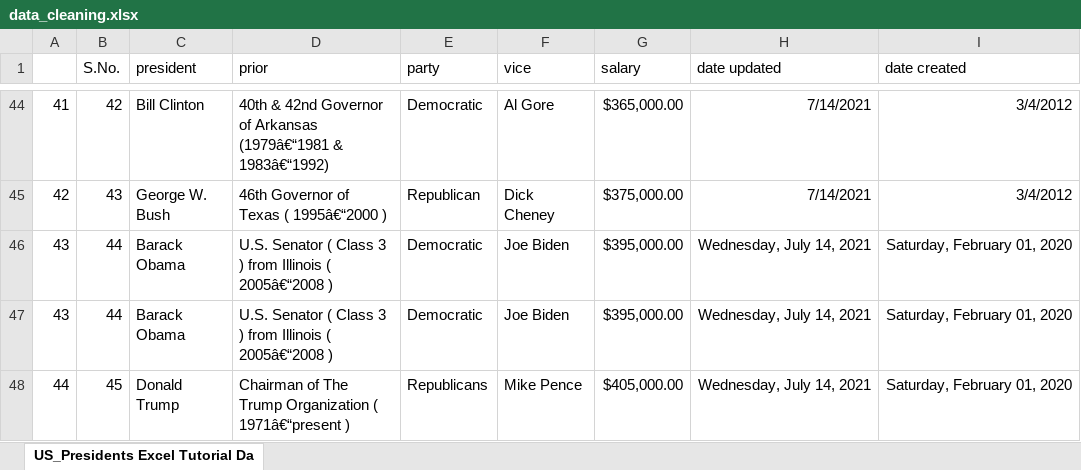
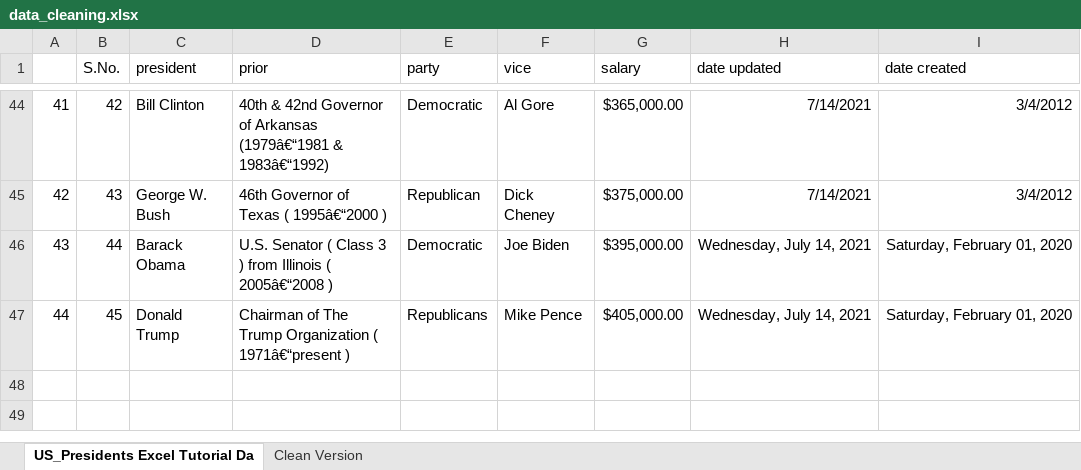
Before and after one commit to jobb-rodriguez/analytics-portfolio, an Excel workbook: notes/excel/data_cleaning.xlsx, sheet US_Presidents Excel Tutorial Da, drawn as a sheet; only a part is shown, gaps mark what is left out; values as stored, in another font and other column widths than the file's, no borders; the diff names each change by its address in the sheet, - before the commit and + after, or states it on an @@ line.

Commit message:
Add: Excel - Data Cleaning

```diff
--- a/notes/excel/data_cleaning.xlsx (sheet US_Presidents Excel Tutorial Da)
+++ b/notes/excel/data_cleaning.xlsx (sheet US_Presidents Excel Tutorial Da)
+sheet tab: Clean Version
-row 47: 43 | 44 | Barack Obama | U.S. Senator ( Class 3 ) from Illinois ( 2005â€“2008 ) | Democratic | Joe Biden | $395,000.00 | Wednesday, July 14, 2021 | Saturday, February 01, 2020
```
Also changed, not shown: 2 other files.
